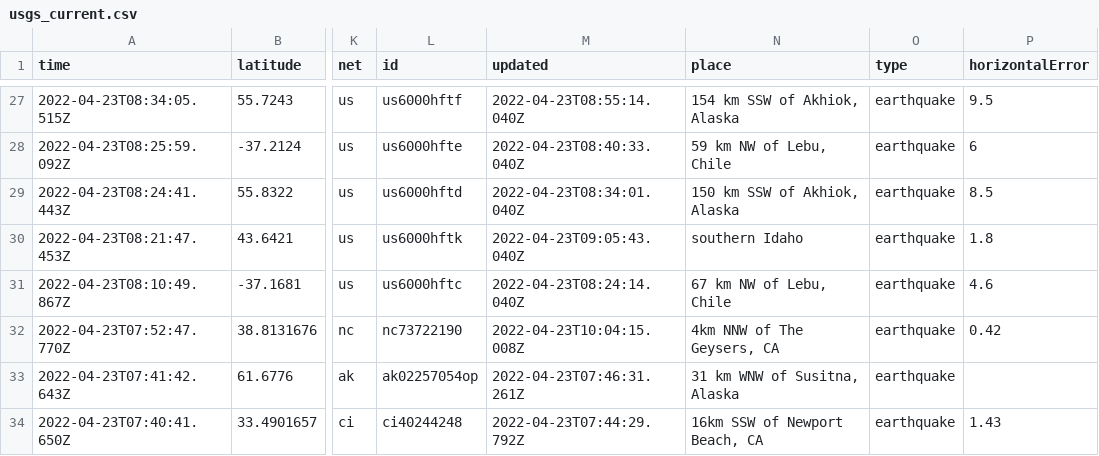
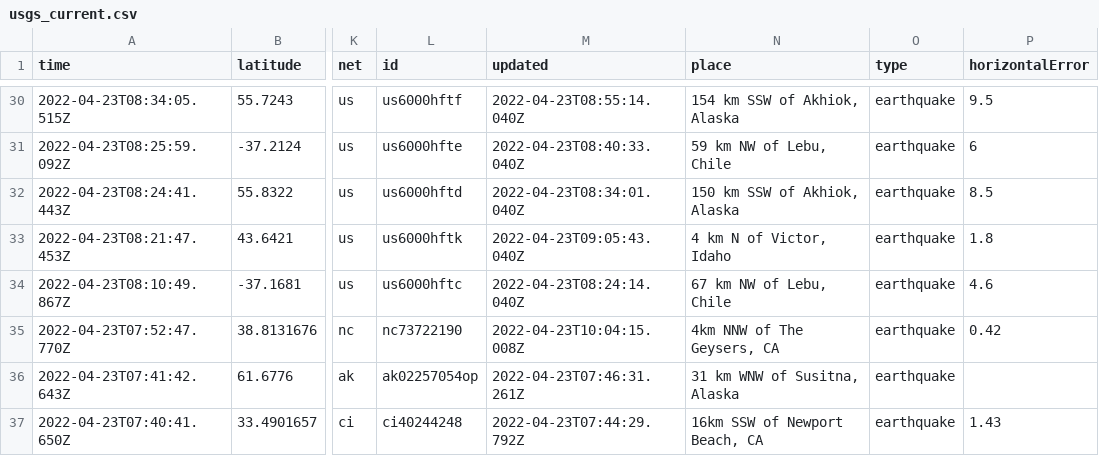
Before and after one commit to LauriNuoska/NICARharjoitus, a CSV file: usgs_current.csv, drawn as a sheet; only a part is shown, gaps mark what is left out; addresses are those after the commit; the diff covers the shown part only; the diff names each change by its address in the sheet, - before the commit and + after, or states it on an @@ line.

```diff
--- a/usgs_current.csv
+++ b/usgs_current.csv
-N33 (place): southern Idaho
+N33 (place): 4 km N of Victor, Idaho
```
Also changed, not shown: 3 added rows, 6 removed rows and 10 edited cells elsewhere in this file, 1 other file.
